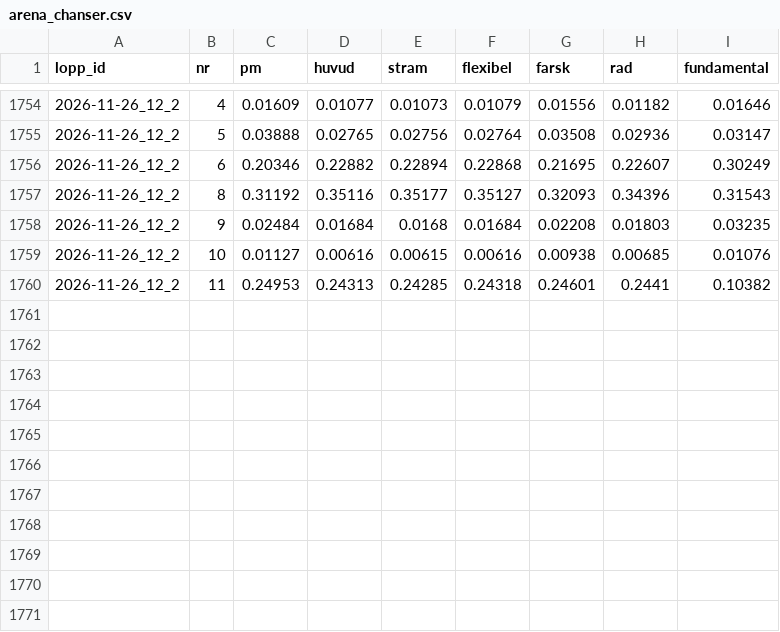
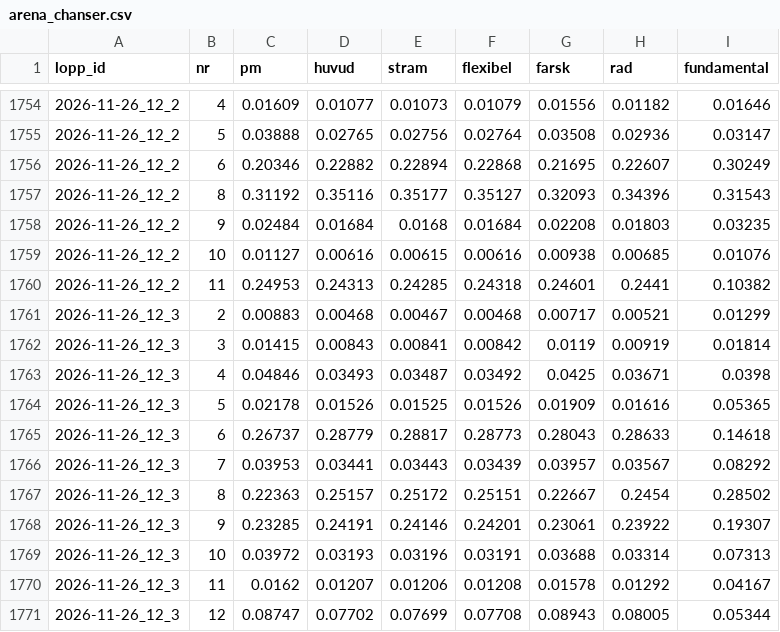
Before and after one commit to fredriklofsten/atg-bot, a CSV file: data/arena_chanser.csv, drawn as a sheet; only a part is shown, gaps mark what is left out.

```diff
--- a/data/arena_chanser.csv
+++ b/data/arena_chanser.csv
@@ -1760 +1760,12 @@ lopp_id,nr,pm,huvud,stram,flexibel,farsk,rad,fundamental
 2026-11-26_12_2,11,0.24953,0.24313,0.24285,0.24318,0.24601,0.2441,0.10382
+2026-11-26_12_3,2,0.00883,0.00468,0.00467,0.00468,0.00717,0.00521,0.01299
+2026-11-26_12_3,3,0.01415,0.00843,0.00841,0.00842,0.0119,0.00919,0.01814
+2026-11-26_12_3,4,0.04846,0.03493,0.03487,0.03492,0.0425,0.03671,0.0398
+2026-11-26_12_3,5,0.02178,0.01526,0.01525,0.01526,0.01909,0.01616,0.05365
+2026-11-26_12_3,6,0.26737,0.28779,0.28817,0.28773,0.28043,0.28633,0.14618
+2026-11-26_12_3,7,0.03953,0.03441,0.03443,0.03439,0.03957,0.03567,0.08292
+2026-11-26_12_3,8,0.22363,0.25157,0.25172,0.25151,0.22667,0.2454,0.28502
+2026-11-26_12_3,9,0.23285,0.24191,0.24146,0.24201,0.23061,0.23922,0.19307
+2026-11-26_12_3,10,0.03972,0.03193,0.03196,0.03191,0.03688,0.03314,0.07313
+2026-11-26_12_3,11,0.0162,0.01207,0.01206,0.01208,0.01578,0.01292,0.04167
+2026-11-26_12_3,12,0.08747,0.07702,0.07699,0.07708,0.08943,0.08005,0.05344
```
Also changed, not shown: data/arena.csv, data/prognoser.csv, 12 other files.
